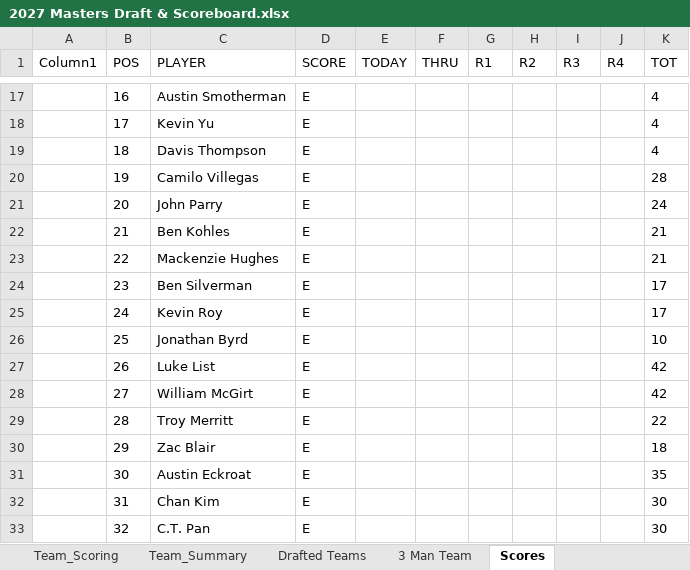
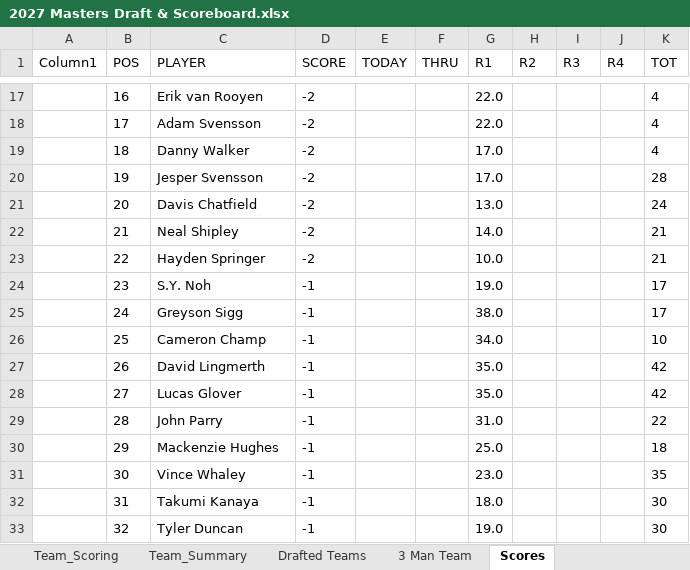
Before and after one commit to Melbs98/2027-Masters-Ctown, an Excel workbook: data/2027 Masters Draft & Scoreboard.xlsx, sheet Scores, drawn as a sheet; only a part is shown, gaps mark what is left out; values as stored, in another font and other column widths than the file's, no borders; table styles not drawn; the diff covers the shown part only; the diff names each change by its address in the sheet, - before the commit and + after, or states it on an @@ line.

```diff
--- a/data/2027 Masters Draft & Scoreboard.xlsx (sheet Scores)
+++ b/data/2027 Masters Draft & Scoreboard.xlsx (sheet Scores)
-C17 (PLAYER): Austin Smotherman
+C17 (PLAYER): Erik van Rooyen
-D17:D23 (SCORE): E
+D17:D23 (SCORE): -2
-G17:G18 (R1): (empty)
+G17:G18 (R1): 22.0
-C18 (PLAYER): Kevin Yu
+C18 (PLAYER): Adam Svensson
-C19 (PLAYER): Davis Thompson
+C19 (PLAYER): Danny Walker
-G19:G20 (R1): (empty)
+G19:G20 (R1): 17.0
-C20 (PLAYER): Camilo Villegas
+C20 (PLAYER): Jesper Svensson
-C21 (PLAYER): John Parry
+C21 (PLAYER): Davis Chatfield
-G21 (R1): (empty)
+G21 (R1): 13.0
-C22 (PLAYER): Ben Kohles
+C22 (PLAYER): Neal Shipley
-G22 (R1): (empty)
+G22 (R1): 14.0
-C23 (PLAYER): Mackenzie Hughes
+C23 (PLAYER): Hayden Springer
-G23 (R1): (empty)
+G23 (R1): 10.0
-C24 (PLAYER): Ben Silverman
+C24 (PLAYER): S.Y. Noh
-D24:D33 (SCORE): E
+D24:D33 (SCORE): -1
-G24 (R1): (empty)
+G24 (R1): 19.0
-C25 (PLAYER): Kevin Roy
+C25 (PLAYER): Greyson Sigg
-G25 (R1): (empty)
+G25 (R1): 38.0
-C26 (PLAYER): Jonathan Byrd
+C26 (PLAYER): Cameron Champ
-G26 (R1): (empty)
+G26 (R1): 34.0
-C27 (PLAYER): Luke List
+C27 (PLAYER): David Lingmerth
-G27:G28 (R1): (empty)
+G27:G28 (R1): 35.0
-C28 (PLAYER): William McGirt
+C28 (PLAYER): Lucas Glover
-C29 (PLAYER): Troy Merritt
+C29 (PLAYER): John Parry
-G29 (R1): (empty)
+G29 (R1): 31.0
-C30 (PLAYER): Zac Blair
+C30 (PLAYER): Mackenzie Hughes
-G30 (R1): (empty)
+G30 (R1): 25.0
-C31 (PLAYER): Austin Eckroat
+C31 (PLAYER): Vince Whaley
-G31 (R1): (empty)
+G31 (R1): 23.0
-C32 (PLAYER): Chan Kim
+C32 (PLAYER): Takumi Kanaya
-G32 (R1): (empty)
+G32 (R1): 18.0
-C33 (PLAYER): C.T. Pan
+C33 (PLAYER): Tyler Duncan
-G33 (R1): (empty)
+G33 (R1): 19.0
```
Also changed, not shown: 177 edited cells elsewhere in this sheet, 1 other file.
